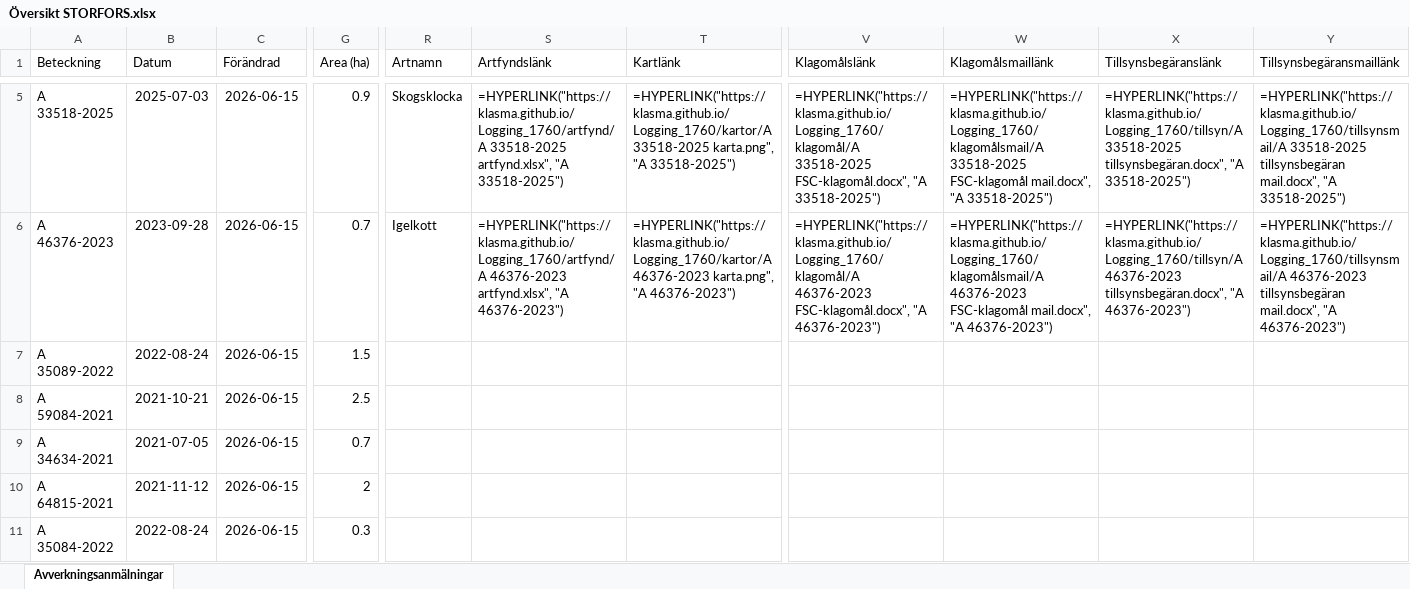
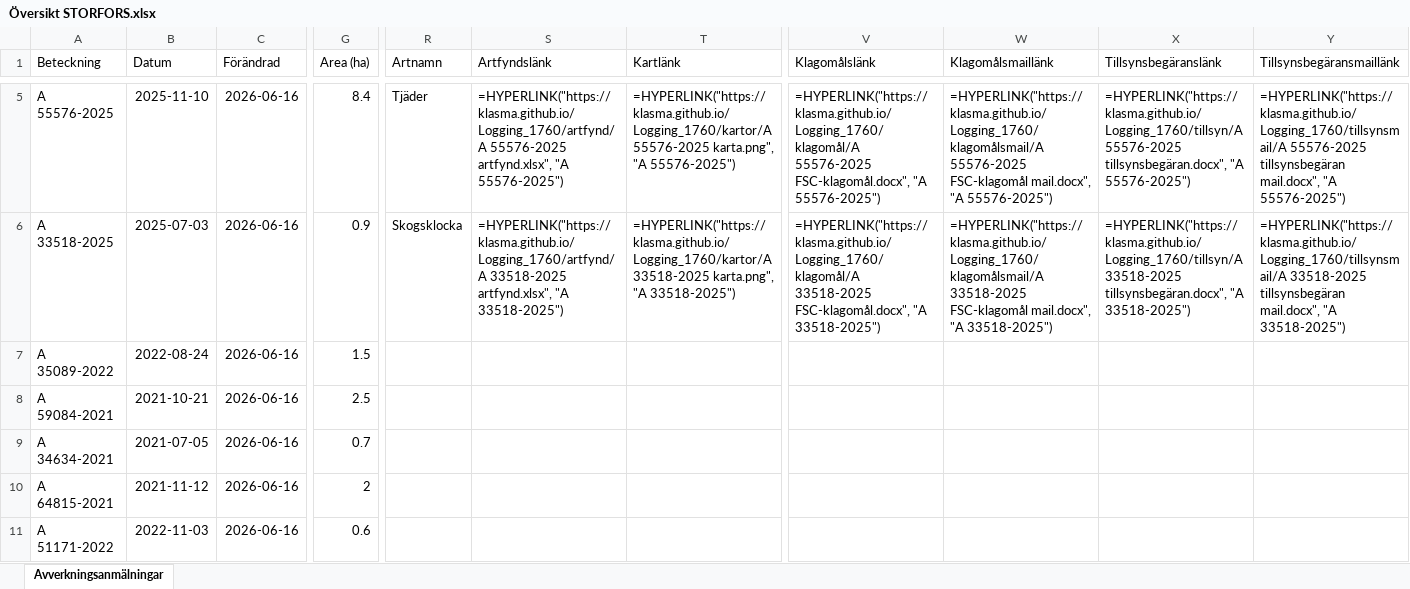
Before and after one commit to klasma/Logging_1760, an Excel workbook: Översikt STORFORS.xlsx, sheet Avverkningsanmälningar, drawn as a sheet; only a part is shown, gaps mark what is left out; values as stored, in another font and other column widths than the file's, no borders; formulas without a stored value are shown as written; the diff covers the shown part only; the diff names each change by its address in the sheet, - before the commit and + after, or states it on an @@ line.

```diff
--- a/Översikt STORFORS.xlsx (sheet Avverkningsanmälningar)
+++ b/Översikt STORFORS.xlsx (sheet Avverkningsanmälningar)
-A5 (Beteckning): A 33518-2025
+A5 (Beteckning): A 55576-2025
-B5 (Datum): 2025-07-03
+B5 (Datum): 2025-11-10
-C5:C11 (Förändrad): 2026-06-15
+C5:C11 (Förändrad): 2026-06-16
-G5 (Area (ha)): 0.9
+G5 (Area (ha)): 8.4
-R5 (Artnamn): Skogsklocka
+R5 (Artnamn): Tjäder
-S5 (Artfyndslänk): =HYPERLINK("https://klasma.github.io/Logging_1760/artfynd/A 33518-2025 artfynd.xlsx", "A 33518-2025")
+S5 (Artfyndslänk): =HYPERLINK("https://klasma.github.io/Logging_1760/artfynd/A 55576-2025 artfynd.xlsx", "A 55576-2025")
-T5 (Kartlänk): =HYPERLINK("https://klasma.github.io/Logging_1760/kartor/A 33518-2025 karta.png", "A 33518-2025")
+T5 (Kartlänk): =HYPERLINK("https://klasma.github.io/Logging_1760/kartor/A 55576-2025 karta.png", "A 55576-2025")
-V5 (Klagomålslänk): =HYPERLINK("https://klasma.github.io/Logging_1760/klagomål/A 33518-2025 FSC-klagomål.docx", "A 33518-2025")
+V5 (Klagomålslänk): =HYPERLINK("https://klasma.github.io/Logging_1760/klagomål/A 55576-2025 FSC-klagomål.docx", "A 55576-2025")
-W5 (Klagomålsmaillänk): =HYPERLINK("https://klasma.github.io/Logging_1760/klagomålsmail/A 33518-2025 FSC-klagomål mail.docx", "A 33518-2025")
+W5 (Klagomålsmaillänk): =HYPERLINK("https://klasma.github.io/Logging_1760/klagomålsmail/A 55576-2025 FSC-klagomål mail.docx", "A 55576-2025")
-X5 (Tillsynsbegäranslänk): =HYPERLINK("https://klasma.github.io/Logging_1760/tillsyn/A 33518-2025 tillsynsbegäran.docx", "A 33518-2025")
+X5 (Tillsynsbegäranslänk): =HYPERLINK("https://klasma.github.io/Logging_1760/tillsyn/A 55576-2025 tillsynsbegäran.docx", "A 55576-2025")
-Y5 (Tillsynsbegäransmaillänk): =HYPERLINK("https://klasma.github.io/Logging_1760/tillsynsmail/A 33518-2025 tillsynsbegäran mail.docx", "A 33518-2025")
+Y5 (Tillsynsbegäransmaillänk): =HYPERLINK("https://klasma.github.io/Logging_1760/tillsynsmail/A 55576-2025 tillsynsbegäran mail.docx", "A 55576-2025")
-A6 (Beteckning): A 46376-2023
+A6 (Beteckning): A 33518-2025
-B6 (Datum): 2023-09-28
+B6 (Datum): 2025-07-03
-G6 (Area (ha)): 0.7
+G6 (Area (ha)): 0.9
-R6 (Artnamn): Igelkott
+R6 (Artnamn): Skogsklocka
-S6 (Artfyndslänk): =HYPERLINK("https://klasma.github.io/Logging_1760/artfynd/A 46376-2023 artfynd.xlsx", "A 46376-2023")
+S6 (Artfyndslänk): =HYPERLINK("https://klasma.github.io/Logging_1760/artfynd/A 33518-2025 artfynd.xlsx", "A 33518-2025")
-T6 (Kartlänk): =HYPERLINK("https://klasma.github.io/Logging_1760/kartor/A 46376-2023 karta.png", "A 46376-2023")
+T6 (Kartlänk): =HYPERLINK("https://klasma.github.io/Logging_1760/kartor/A 33518-2025 karta.png", "A 33518-2025")
-V6 (Klagomålslänk): =HYPERLINK("https://klasma.github.io/Logging_1760/klagomål/A 46376-2023 FSC-klagomål.docx", "A 46376-2023")
+V6 (Klagomålslänk): =HYPERLINK("https://klasma.github.io/Logging_1760/klagomål/A 33518-2025 FSC-klagomål.docx", "A 33518-2025")
-W6 (Klagomålsmaillänk): =HYPERLINK("https://klasma.github.io/Logging_1760/klagomålsmail/A 46376-2023 FSC-klagomål mail.docx", "A 46376-2023")
+W6 (Klagomålsmaillänk): =HYPERLINK("https://klasma.github.io/Logging_1760/klagomålsmail/A 33518-2025 FSC-klagomål mail.docx", "A 33518-2025")
-X6 (Tillsynsbegäranslänk): =HYPERLINK("https://klasma.github.io/Logging_1760/tillsyn/A 46376-2023 tillsynsbegäran.docx", "A 46376-2023")
+X6 (Tillsynsbegäranslänk): =HYPERLINK("https://klasma.github.io/Logging_1760/tillsyn/A 33518-2025 tillsynsbegäran.docx", "A 33518-2025")
-Y6 (Tillsynsbegäransmaillänk): =HYPERLINK("https://klasma.github.io/Logging_1760/tillsynsmail/A 46376-2023 tillsynsbegäran mail.docx", "A 46376-2023")
+Y6 (Tillsynsbegäransmaillänk): =HYPERLINK("https://klasma.github.io/Logging_1760/tillsynsmail/A 33518-2025 tillsynsbegäran mail.docx", "A 33518-2025")
-A11 (Beteckning): A 35084-2022
+A11 (Beteckning): A 51171-2022
-B11 (Datum): 2022-08-24
+B11 (Datum): 2022-11-03
-G11 (Area (ha)): 0.3
+G11 (Area (ha)): 0.6
```
Also changed, not shown: 627 edited cells elsewhere in this sheet, artfynd/A 33518-2025 artfynd.xlsx, artfynd/A 43407-2022 artfynd.xlsx, 27 other files.
